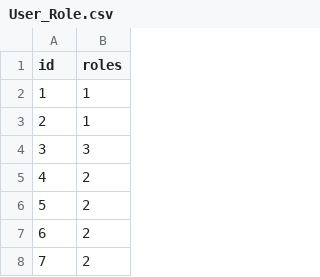
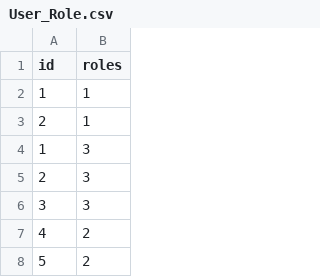
Before and after one commit to hungtrungthinh/opinew, a CSV file: install/db/development/m_n/User_Role.csv, drawn as a sheet; only a part is shown; the shorter side is filled out with more unchanged rows.

```diff
--- a/install/db/development/m_n/User_Role.csv
+++ b/install/db/development/m_n/User_Role.csv
@@ -3,2 +3,4 @@ id,roles
 2,1
+1,3
+2,3
 3,3
```
Also changed, not shown: install/db/development/Order.csv, install/db/development/Product.csv, 32 other files.
